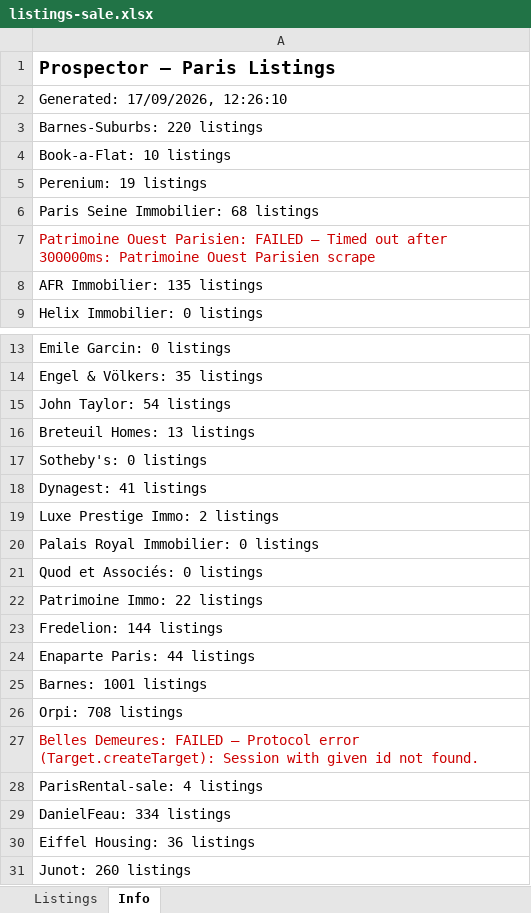
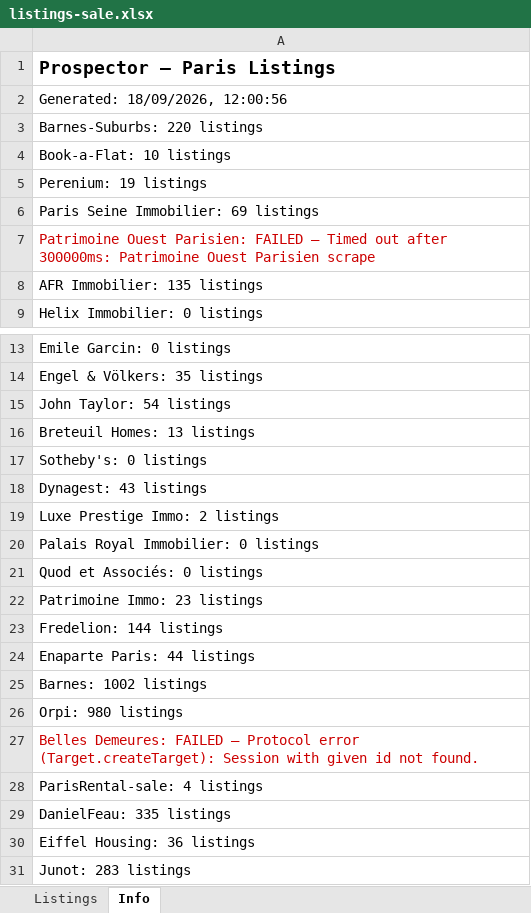
Before and after one commit to YFIP/House-Search-Agent, an Excel workbook: listings-sale.xlsx, sheet Info, drawn as a sheet; only a part is shown, gaps mark what is left out; values as stored, in another font and other column widths than the file's, no borders; the diff names each change by its address in the sheet, - before the commit and + after, or states it on an @@ line.

```diff
--- a/listings-sale.xlsx (sheet Info)
+++ b/listings-sale.xlsx (sheet Info)
-A2: Generated: 17/09/2026, 12:26:10
+A2: Generated: 18/09/2026, 12:00:56
-A6: Paris Seine Immobilier: 68 listings
+A6: Paris Seine Immobilier: 69 listings
-A18: Dynagest: 41 listings
+A18: Dynagest: 43 listings
-A22: Patrimoine Immo: 22 listings
+A22: Patrimoine Immo: 23 listings
-A25: Barnes: 1001 listings
+A25: Barnes: 1002 listings
-A26: Orpi: 708 listings
+A26: Orpi: 980 listings
-A29: DanielFeau: 334 listings
+A29: DanielFeau: 335 listings
-A31: Junot: 260 listings
+A31: Junot: 283 listings
```
Also changed, not shown: sheet Listings, listings.xlsx, 1 other file.
